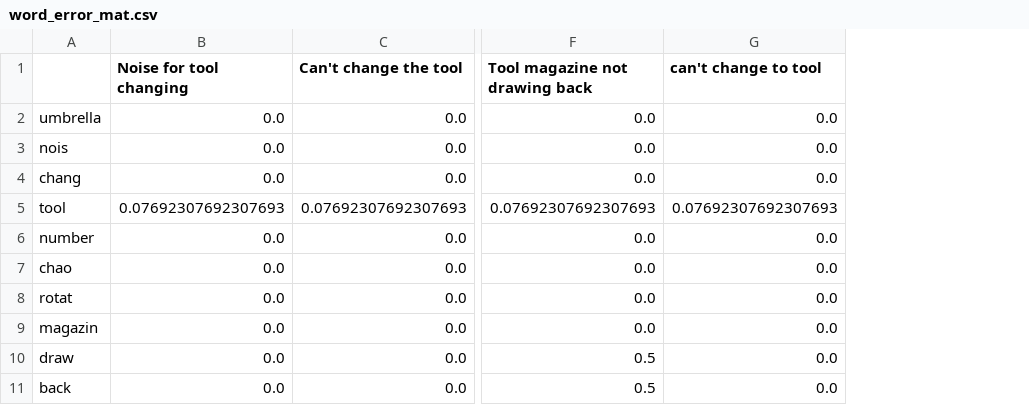
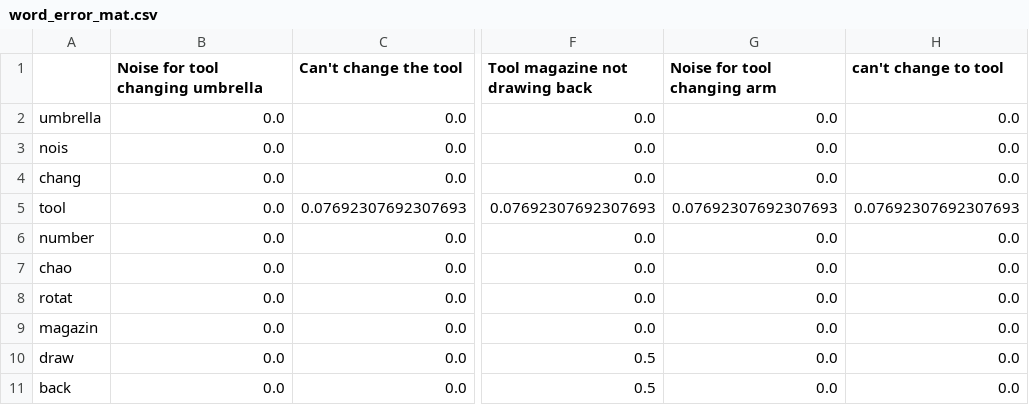
Before and after one commit to EriChen0615/QAQ_chatbot, a CSV file: data/word_error_mat.csv, drawn as a sheet; only a part is shown, gaps mark what is left out; the diff names each change by its address in the sheet, - before the commit and + after, or states it on an @@ line.

```diff
--- a/data/word_error_mat.csv
+++ b/data/word_error_mat.csv
+column G (Noise for tool changing arm), rows 2-11: 0.0 | 0.0 | 0.0 | 0.07692307692307693 | 0.0 | 0.0 | 0.0 | 0.0 | 0.0 | 0.0
-B1: Noise for tool changing
+B1: Noise for tool changing umbrella
-B5 (Noise for tool changing umbrella): 0.07692307692307693
+B5 (Noise for tool changing umbrella): 0.0
```
Also changed, not shown: data/error_kws.csv, 2 other files.
